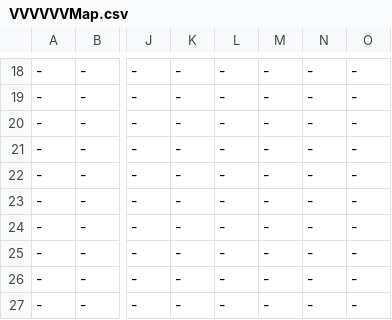
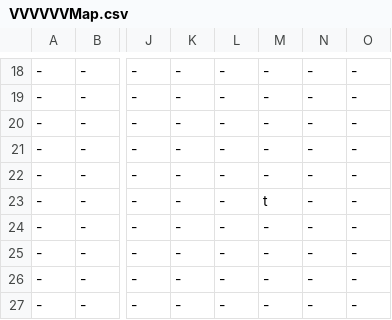
Before and after one commit to buttsj/c-sharp-mario, a CSV file: Sprint 4/Sprint_4Content/Maps/VVVVVVMap.csv, drawn as a sheet; only a part is shown, gaps mark what is left out; the diff names each change by its address in the sheet, - before the commit and + after, or states it on an @@ line.

Commit message:
Added a trampoline for VVVVV and removed Code Reviews

```diff
--- a/Sprint 4/Sprint_4Content/Maps/VVVVVVMap.csv
+++ b/Sprint 4/Sprint_4Content/Maps/VVVVVVMap.csv
-M23: -
+M23: t
```
Also changed, not shown: 17 other files.
